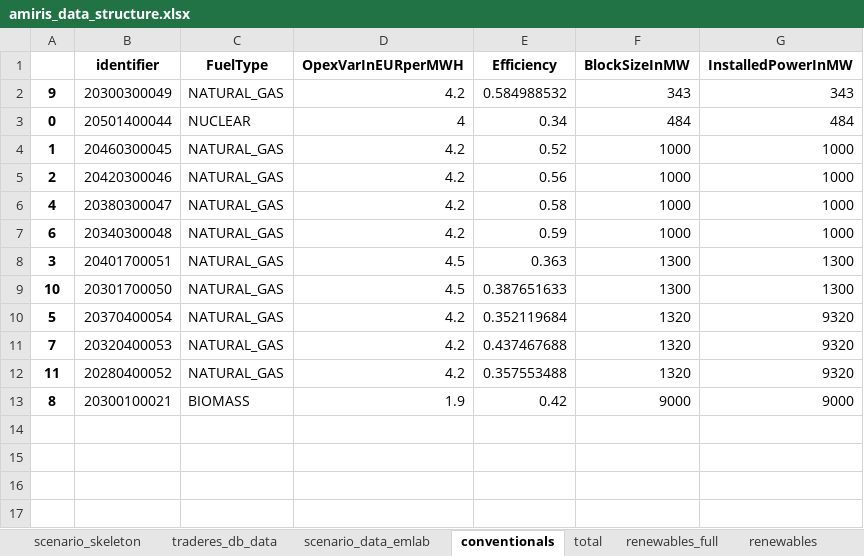
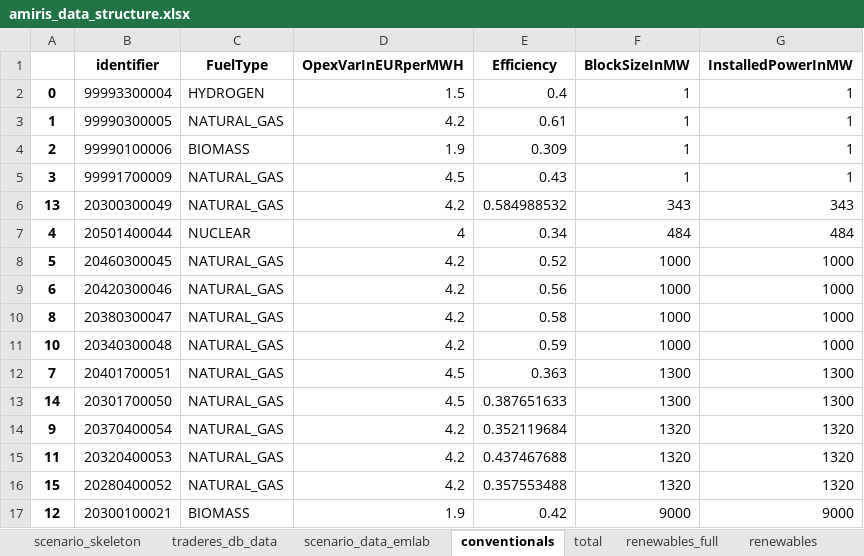
Before and after one commit to TradeRES/toolbox-amiris-emlab, an Excel workbook: amiris_workflow/amiris_data_structure.xlsx, sheet conventionals, drawn as a sheet; values as stored, in another font and other column widths than the file's, no borders; removed rows and columns are numbered as before the commit, all else as after; the diff names each change by its address in the sheet, - before the commit and + after, or states it on an @@ line.

```diff
--- a/amiris_workflow/amiris_data_structure.xlsx (sheet conventionals)
+++ b/amiris_workflow/amiris_data_structure.xlsx (sheet conventionals)
+row 2: 0 | 99993300004 | HYDROGEN | 1.5 | 0.4 | 1 | 1
+row 3: 1 | 99990300005 | NATURAL_GAS | 4.2 | 0.61 | 1 | 1
+row 4: 2 | 99990100006 | BIOMASS | 1.9 | 0.309 | 1 | 1
+row 5: 3 | 99991700009 | NATURAL_GAS | 4.5 | 0.43 | 1 | 1
-A6: 9
+A6: 13
-A7: 0
+A7: 4
-A8: 1
+A8: 5
-A9: 2
+A9: 6
-A10: 4
+A10: 8
-A11: 6
+A11: 10
-A12: 3
+A12: 7
-A13: 10
+A13: 14
-A14: 5
+A14: 9
-G14 (InstalledPowerInMW): 9320
+G14 (InstalledPowerInMW): 1320
-row 11: 7 | 20320400053 | NATURAL_GAS | 4.2 | 0.437467688 | 1320 | 9320
-B15 (identifier): 20280400052
+B15 (identifier): 20320400053
-E15 (Efficiency): 0.357553488
+E15 (Efficiency): 0.437467688
-G15 (InstalledPowerInMW): 9320
+G15 (InstalledPowerInMW): 1320
+row 16: 15 | 20280400052 | NATURAL_GAS | 4.2 | 0.357553488 | 1320 | 1320
-A17: 8
+A17: 12
```
Also changed, not shown: sheet renewables, sheet storages, sheet total, sheet load_shedding(notactive), sheet times, sheet scenario_data_emlab, data/Coupling Config.xlsx, data/Readme.xlsx, 19 other files.
